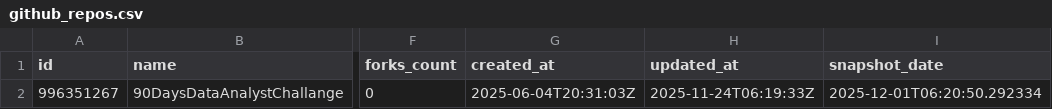
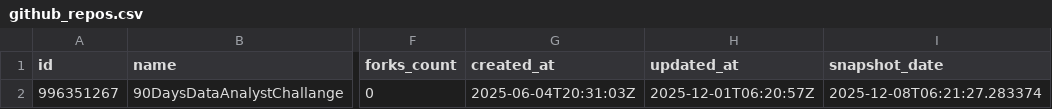
Before and after one commit to PiotrUr/90DaysDataAnalystChallange, a CSV file: PersonalDashboardProject/data/csv/github_repos.csv, drawn as a sheet; only a part is shown, gaps mark what is left out; the diff names each change by its address in the sheet, - before the commit and + after, or states it on an @@ line.

```diff
--- a/PersonalDashboardProject/data/csv/github_repos.csv
+++ b/PersonalDashboardProject/data/csv/github_repos.csv
-H2 (updated_at): 2025-11-24T06:19:33Z
+H2 (updated_at): 2025-12-01T06:20:57Z
-I2 (snapshot_date): 2025-12-01T06:20:50.292334
+I2 (snapshot_date): 2025-12-08T06:21:27.283374
```
Also changed, not shown: PersonalDashboardProject/data/csv/github_user_stats.csv, PersonalDashboardProject/data/csv/leetcode_user_stats.csv, 2 other files.
